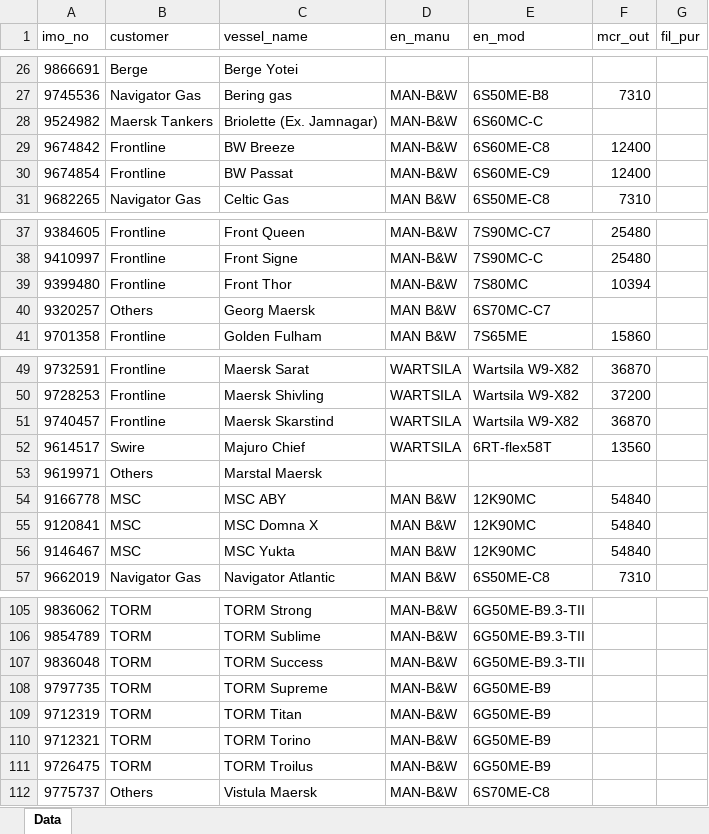
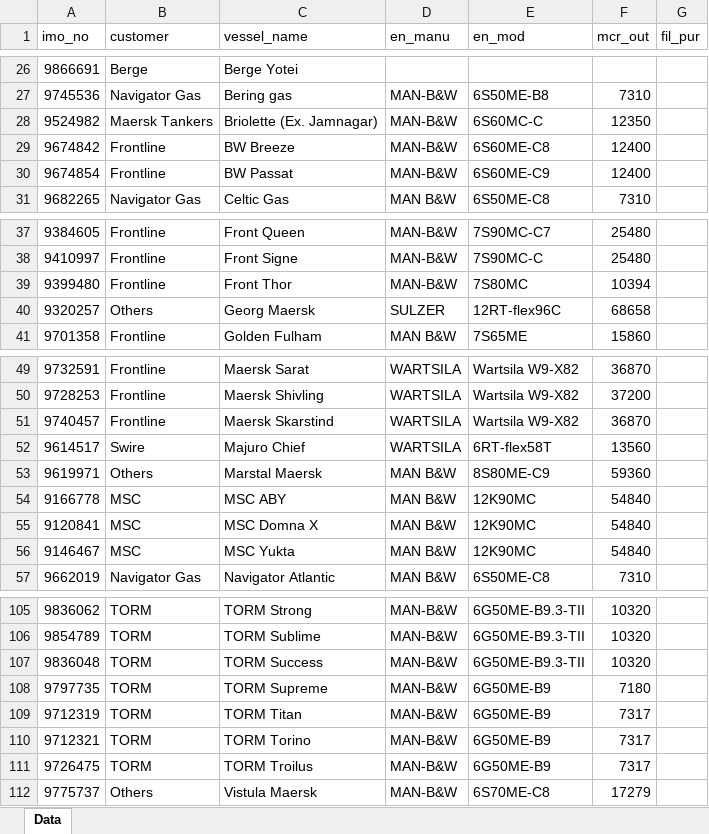
Before and after one commit to andersebusk/Feedback_report_generator, an Excel workbook: Legacy data vessels.xlsx, sheet Data, drawn as a sheet; only a part is shown, gaps mark what is left out; values as stored, in another font and other column widths than the file's, no borders; the diff covers the shown part only; the diff names each change by its address in the sheet, - before the commit and + after, or states it on an @@ line.

Commit message:
added legacy data

```diff
--- a/Legacy data vessels.xlsx (sheet Data)
+++ b/Legacy data vessels.xlsx (sheet Data)
-F28 (mcr_out): (empty)
+F28 (mcr_out): 12350
-D40 (en_manu): MAN B&W
+D40 (en_manu): SULZER
-E40 (en_mod): 6S70MC-C7
+E40 (en_mod): 12RT-flex96C
-F40 (mcr_out): (empty)
+F40 (mcr_out): 68658
-D53 (en_manu): (empty)
+D53 (en_manu): MAN B&W
-E53 (en_mod): (empty)
+E53 (en_mod): 8S80ME-C9
-F53 (mcr_out): (empty)
+F53 (mcr_out): 59360
-F105:F107 (mcr_out): (empty)
+F105:F107 (mcr_out): 10320
-F108 (mcr_out): (empty)
+F108 (mcr_out): 7180
-F109:F111 (mcr_out): (empty)
+F109:F111 (mcr_out): 7317
-F112 (mcr_out): (empty)
+F112 (mcr_out): 17279
```
Also changed, not shown: 21 edited cells elsewhere in this sheet.
